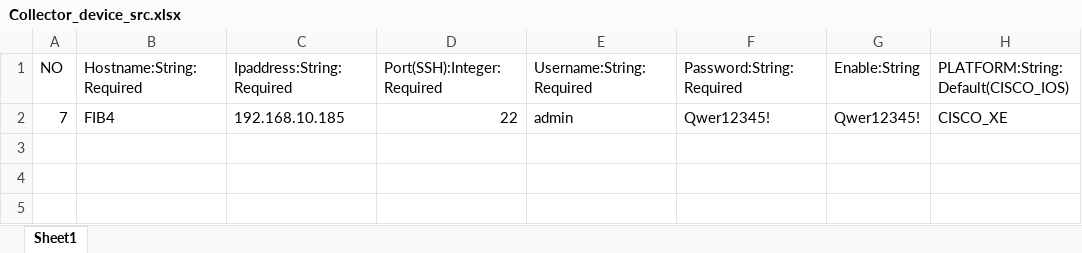
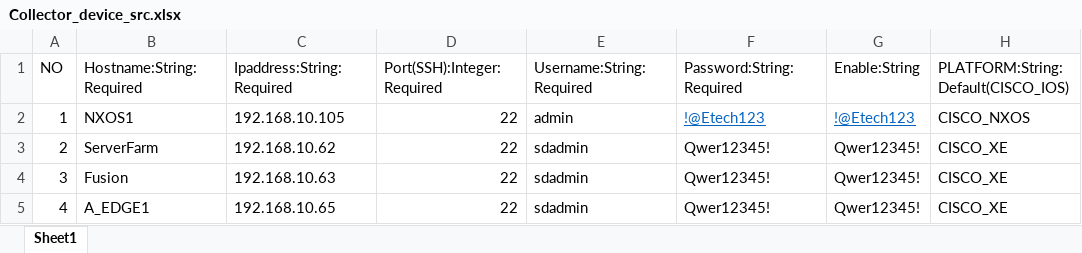
Before and after one commit to ispope45/LogCollector, an Excel workbook: Collector_device_src.xlsx, sheet Sheet1, drawn as a sheet; values as stored, in another font and other column widths than the file's, no borders; addresses are those after the commit; the diff names each change by its address in the sheet, - before the commit and + after, or states it on an @@ line.

Commit message:
Collector V2.0 - Parse기능 포함

```diff
--- a/Collector_device_src.xlsx (sheet Sheet1)
+++ b/Collector_device_src.xlsx (sheet Sheet1)
+row 2: 1 | NXOS1 | 192.168.10.105 | 22 | admin | !@Etech123 | !@Etech123 | CISCO_NXOS
+row 3: 2 | ServerFarm | 192.168.10.62 | 22 | sdadmin | Qwer12345! | Qwer12345! | CISCO_XE
+row 4: 3 | Fusion | 192.168.10.63 | 22 | sdadmin | Qwer12345! | Qwer12345! | CISCO_XE
-A5 (NO): 7
+A5 (NO): 4
-B5 (Hostname:String:Required): FIB4
+B5 (Hostname:String:Required): A_EDGE1
-C5 (Ipaddress:String:Required): 192.168.10.185
+C5 (Ipaddress:String:Required): 192.168.10.65
-E5 (Username:String:Required): admin
+E5 (Username:String:Required): sdadmin
```
Also changed, not shown: Data/Collector_device_template.xlsx, 10 other files.
